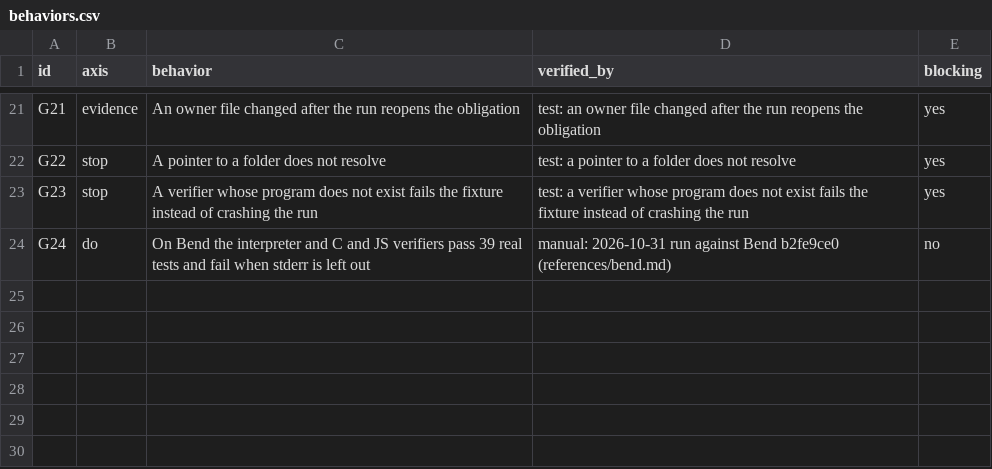
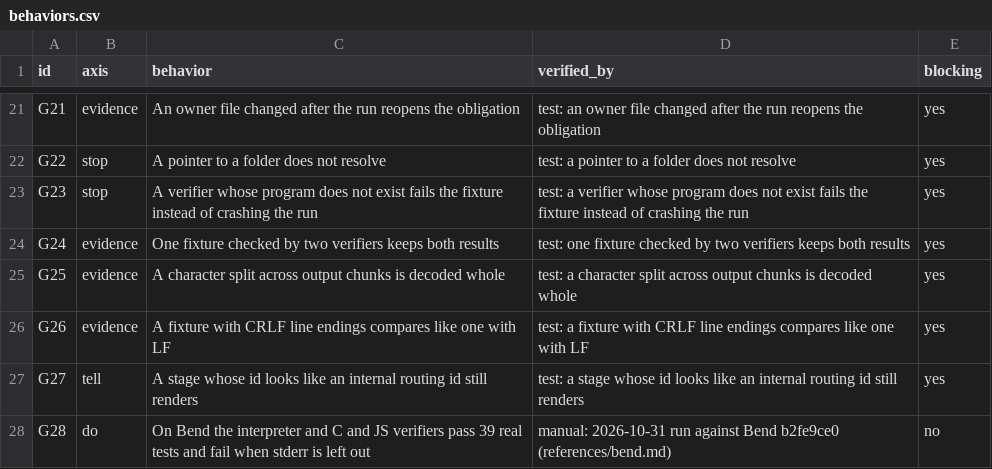
Before and after one commit to lee-eojin/lim, a CSV file: evals/gap-map/behaviors.csv, drawn as a sheet; only a part is shown, gaps mark what is left out.

```diff
--- a/evals/gap-map/behaviors.csv
+++ b/evals/gap-map/behaviors.csv
@@ -23,2 +23,6 @@ G22,stop,A pointer to a folder does not resolve,test: a pointer to a folder does
 G23,stop,A verifier whose program does not exist fails the fixture instead of crashing the run,test: a verifier whose program does not exist fails the fixture instead of crashing the run,yes
-G24,do,On Bend the interpreter and C and JS verifiers pass 39 real tests and fail when stderr is left out,manual: 2026-10-31 run against Bend b2fe9ce0 (references/bend.md),no
+G24,evidence,One fixture checked by two verifiers keeps both results,test: one fixture checked by two verifiers keeps both results,yes
+G25,evidence,A character split across output chunks is decoded whole,test: a character split across output chunks is decoded whole,yes
+G26,evidence,A fixture with CRLF line endings compares like one with LF,test: a fixture with CRLF line endings compares like one with LF,yes
+G27,tell,A stage whose id looks like an internal routing id still renders,test: a stage whose id looks like an internal routing id still renders,yes
+G28,do,On Bend the interpreter and C and JS verifiers pass 39 real tests and fail when stderr is left out,manual: 2026-10-31 run against Bend b2fe9ce0 (references/bend.md),no
```
Also changed, not shown: 5 other files.
